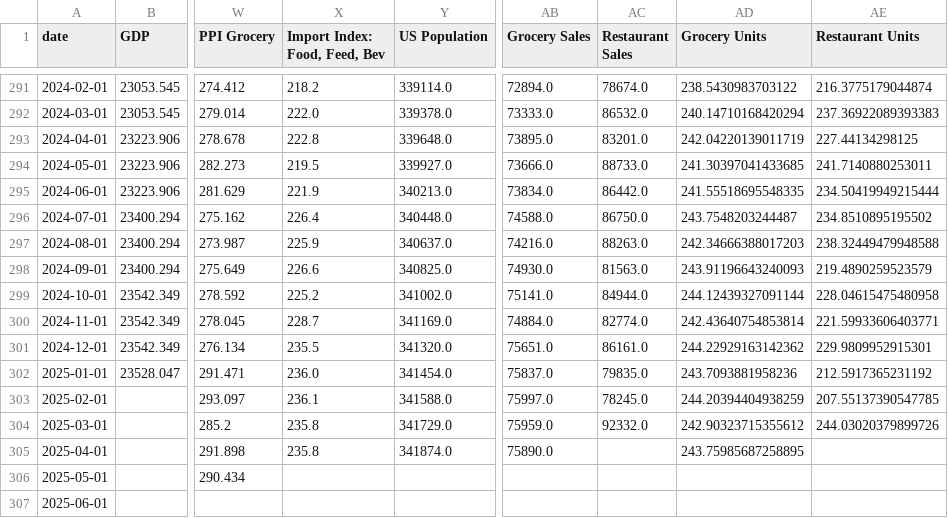
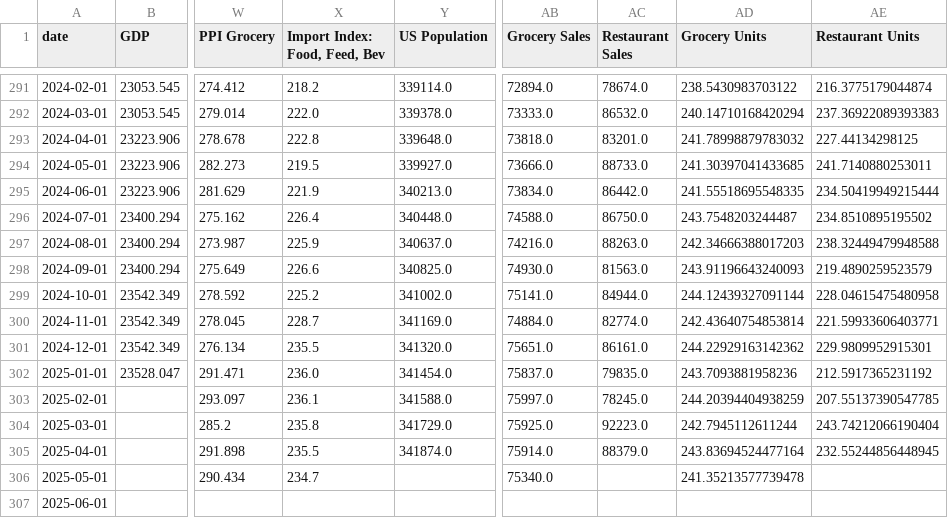
Before and after one commit to Plan-kton/econ_dashboard, a CSV file: fetch_fred_data.csv, drawn as a sheet; only a part is shown, gaps mark what is left out; the diff names each change by its address in the sheet, - before the commit and + after, or states it on an @@ line.

Commit message:
updates

```diff
--- a/fetch_fred_data.csv
+++ b/fetch_fred_data.csv
-AB293 (Grocery Sales): 73895.0
+AB293 (Grocery Sales): 73818.0
-AD293 (Grocery Units): 242.04220139011719
+AD293 (Grocery Units): 241.78998879783032
-AB304 (Grocery Sales): 75959.0
+AB304 (Grocery Sales): 75925.0
-AC304 (Restaurant Sales): 92332.0
+AC304 (Restaurant Sales): 92223.0
-AD304 (Grocery Units): 242.90323715355612
+AD304 (Grocery Units): 242.7945112611244
-AE304 (Restaurant Units): 244.03020379899726
+AE304 (Restaurant Units): 243.74212066190404
-X305 (Import Index: Food, Feed, Bev): 235.8
+X305 (Import Index: Food, Feed, Bev): 235.5
-AB305 (Grocery Sales): 75890.0
+AB305 (Grocery Sales): 75914.0
-AC305 (Restaurant Sales): (empty)
+AC305 (Restaurant Sales): 88379.0
-AD305 (Grocery Units): 243.75985687258895
+AD305 (Grocery Units): 243.83694524477164
-AE305 (Restaurant Units): (empty)
+AE305 (Restaurant Units): 232.55244856448945
-X306 (Import Index: Food, Feed, Bev): (empty)
+X306 (Import Index: Food, Feed, Bev): 234.7
-AB306 (Grocery Sales): (empty)
+AB306 (Grocery Sales): 75340.0
-AD306 (Grocery Units): (empty)
+AD306 (Grocery Units): 241.35213577739478
```
